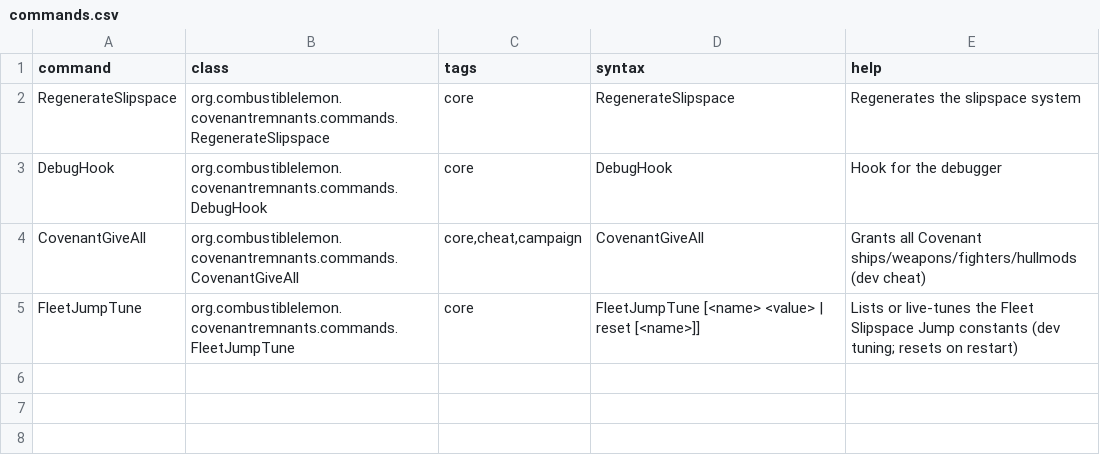
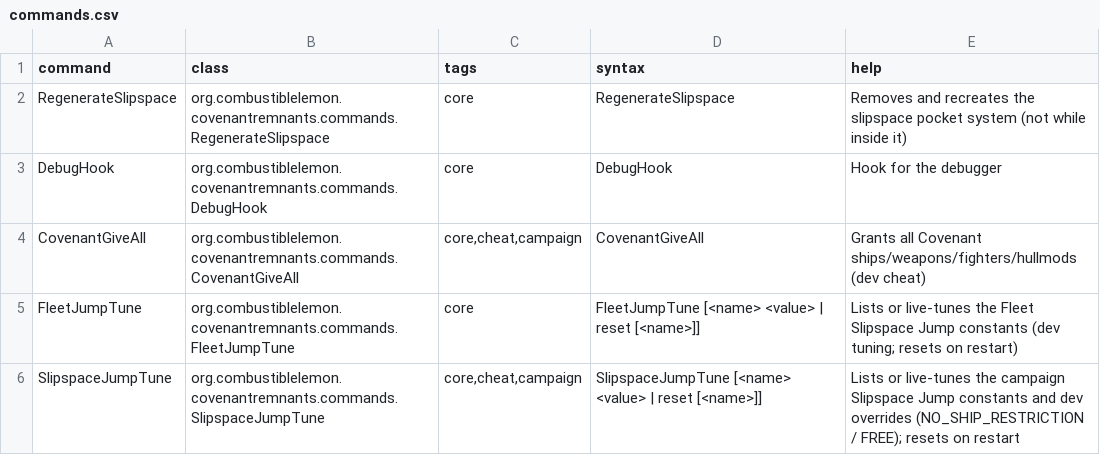
Before and after one commit to Combustiblemon/Covenant-Remnants, a CSV file: data/console/commands.csv, drawn as a sheet.

Commit message:
feat: Implement Slipspace System and Jump Mechanics
- Added SlipspaceSystemEFS to manage player fleet abilities while in slipspace.
- Introduced SlipspaceStreamTerrainPlugin to define slipspace path behavior and containment.
- Created commands for managing slipspace, including CovenantGiveAll for granting abilities and RegenerateSlipspace for refreshing the slipspace system.
- Added SlipspaceJumpTune for tuning jump parameters and SlipspaceTuning hullmod for enhancing slipspace drive performance.
- Removed obsolete Slipspace utility class to streamline codebase.
- Enhanced CampaignFleetAPI with isInSlipspace extension for better fleet state management.
- Updated RuptureEffect and RuptureRenderer for improved rendering of slipspace effects.

```diff
--- a/data/console/commands.csv
+++ b/data/console/commands.csv
@@ -1,3 +1,3 @@
 command,class,tags,syntax,help
-RegenerateSlipspace,org.combustiblelemon.covenantremnants.commands.RegenerateSlipspace,core,RegenerateSlipspace,Regenerates the slipspace system
+RegenerateSlipspace,org.combustiblelemon.covenantremnants.commands.RegenerateSlipspace,core,RegenerateSlipspace,Removes and recreates the slipspace pocket system (not while inside it)
 DebugHook,org.combustiblelemon.covenantremnants.commands.DebugHook,core,DebugHook,Hook for the debugger
@@ -5 +5,2 @@ CovenantGiveAll,org.combustiblelemon.covenantremnants.commands.CovenantGiveAll,"
 FleetJumpTune,org.combustiblelemon.covenantremnants.commands.FleetJumpTune,core,FleetJumpTune [<name> <value> | reset [<name>]],Lists or live-tunes the Fleet Slipspace Jump constants (dev tuning; resets on restart)
+SlipspaceJumpTune,org.combustiblelemon.covenantremnants.commands.SlipspaceJumpTune,"core,cheat,campaign",SlipspaceJumpTune [<name> <value> | reset [<name>]],Lists or live-tunes the campaign Slipspace Jump constants and dev overrides (NO_SHIP_RESTRICTION / FREE); resets on restart
```
Also changed, not shown: data/campaign/abilities.csv, data/hullmods/hull_mods.csv, 32 other files.
